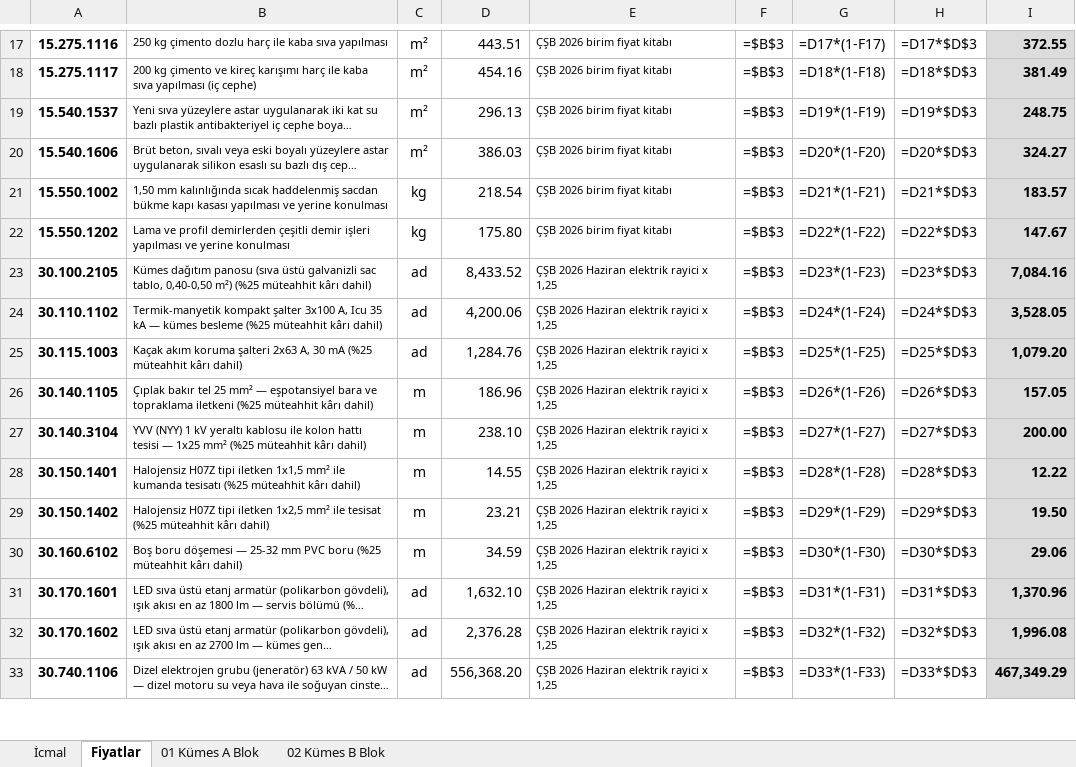
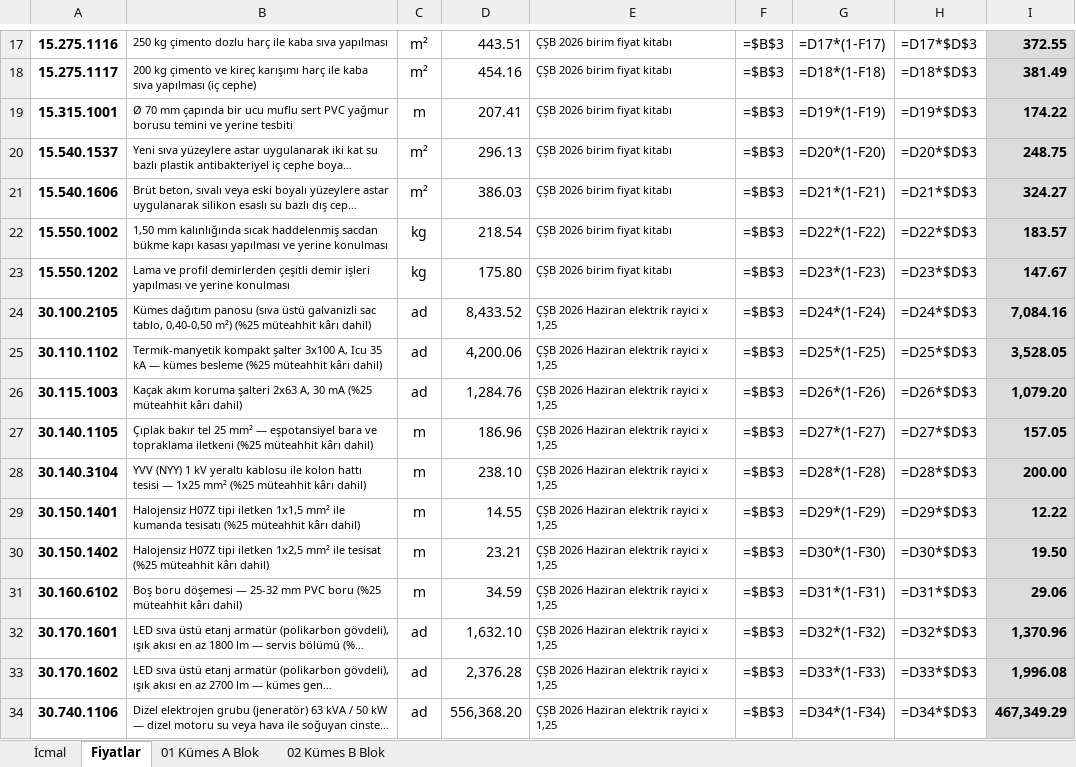
Before and after one commit to mahmuttari/Yonetmelik-araclari, an Excel workbook: belgeler/15_KESIF_OZETLERI.xlsx, sheet Fiyatlar, drawn as a sheet; only a part is shown, gaps mark what is left out; long unchanged cells end in …; values as stored, in another font and other column widths than the file's, no borders; formulas without a stored value are shown as written; addresses are those after the commit; the diff covers the shown part only; the diff names each change by its address in the sheet, - before the commit and + after, or states it on an @@ line.

```diff
--- a/belgeler/15_KESIF_OZETLERI.xlsx (sheet Fiyatlar)
+++ b/belgeler/15_KESIF_OZETLERI.xlsx (sheet Fiyatlar)
+row 19: 15.315.1001 | Ø 70 mm çapında bir ucu muflu sert PVC yağmur borusu temini ve yerine tesbiti | m | 207.41 | ÇŞB 2026 birim fiyat kitabı | =$B$3 | =D19*(1-F19) | =D19*$D$3 | 174.22
-G20: =D19*(1-F19)
+G20: =D20*(1-F20)
-H20: =D19*$D$3
+H20: =D20*$D$3
-G21: =D20*(1-F20)
+G21: =D21*(1-F21)
-H21: =D20*$D$3
+H21: =D21*$D$3
-G22: =D21*(1-F21)
+G22: =D22*(1-F22)
-H22: =D21*$D$3
+H22: =D22*$D$3
-G23: =D22*(1-F22)
+G23: =D23*(1-F23)
-H23: =D22*$D$3
+H23: =D23*$D$3
-G24: =D23*(1-F23)
+G24: =D24*(1-F24)
-H24: =D23*$D$3
+H24: =D24*$D$3
-G25: =D24*(1-F24)
+G25: =D25*(1-F25)
-H25: =D24*$D$3
+H25: =D25*$D$3
-G26: =D25*(1-F25)
+G26: =D26*(1-F26)
-H26: =D25*$D$3
+H26: =D26*$D$3
-G27: =D26*(1-F26)
+G27: =D27*(1-F27)
-H27: =D26*$D$3
+H27: =D27*$D$3
-G28: =D27*(1-F27)
+G28: =D28*(1-F28)
-H28: =D27*$D$3
+H28: =D28*$D$3
-G29: =D28*(1-F28)
+G29: =D29*(1-F29)
-H29: =D28*$D$3
+H29: =D29*$D$3
-G30: =D29*(1-F29)
+G30: =D30*(1-F30)
-H30: =D29*$D$3
+H30: =D30*$D$3
-G31: =D30*(1-F30)
+G31: =D31*(1-F31)
-H31: =D30*$D$3
+H31: =D31*$D$3
-G32: =D31*(1-F31)
+G32: =D32*(1-F32)
-H32: =D31*$D$3
+H32: =D32*$D$3
-G33: =D32*(1-F32)
+G33: =D33*(1-F33)
-H33: =D32*$D$3
+H33: =D33*$D$3
-G34: =D33*(1-F33)
+G34: =D34*(1-F34)
-H34: =D33*$D$3
+H34: =D34*$D$3
```
Also changed, not shown: 18 edited cells elsewhere in this sheet, sheet 01 Kümes A Blok, sheet 02 Kümes B Blok, sheet İcmal, belgeler/14_TEKLIFLER_MARFEN.xlsx, belgeler/21_A3_UYGUN_HARCAMALAR.xlsx, 45 other files.
